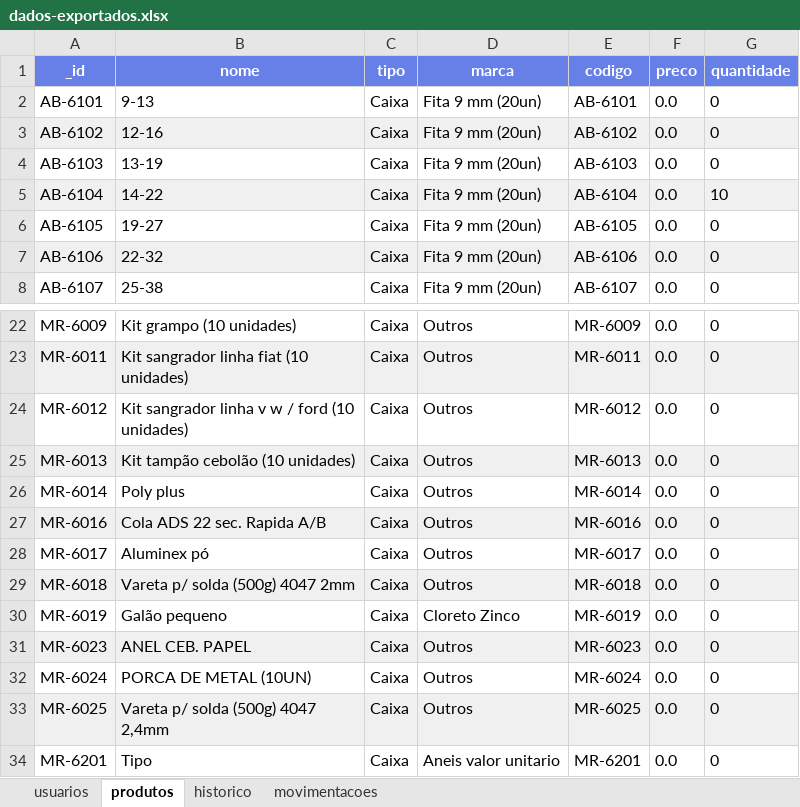
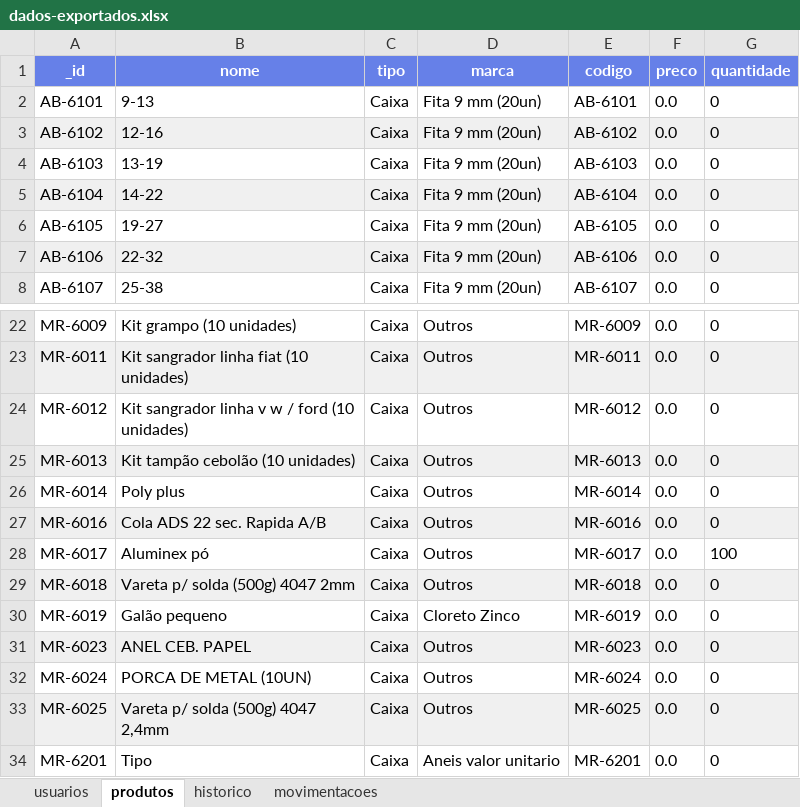
Before and after one commit to yagoprssantos/WMS-RadiadoresLemos, an Excel workbook: src/Resources/dados-exportados.xlsx, sheet produtos, drawn as a sheet; only a part is shown, gaps mark what is left out; values as stored, in another font and other column widths than the file's, no borders; the diff names each change by its address in the sheet, - before the commit and + after, or states it on an @@ line.

```diff
--- a/src/Resources/dados-exportados.xlsx (sheet produtos)
+++ b/src/Resources/dados-exportados.xlsx (sheet produtos)
-G5 (quantidade): 10
+G5 (quantidade): 0
-G28 (quantidade): 0
+G28 (quantidade): 100
```
Also changed, not shown: sheet historico, sheet usuarios, sheet movimentacoes, 3 other files.
